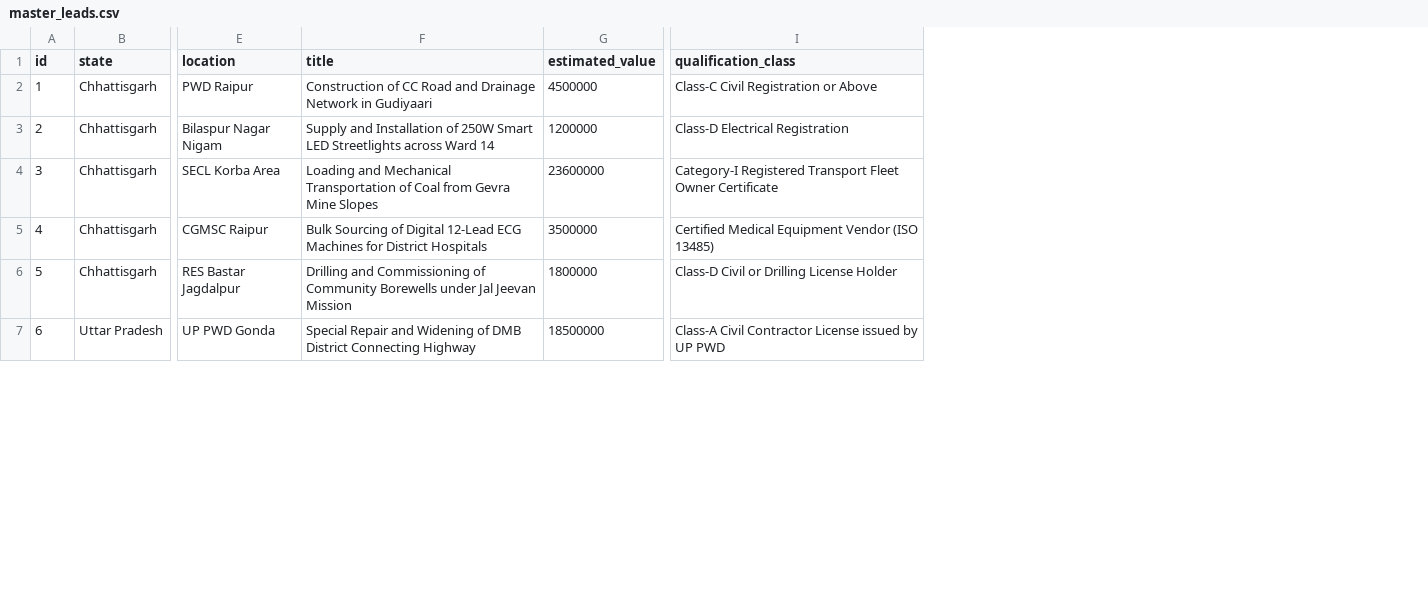
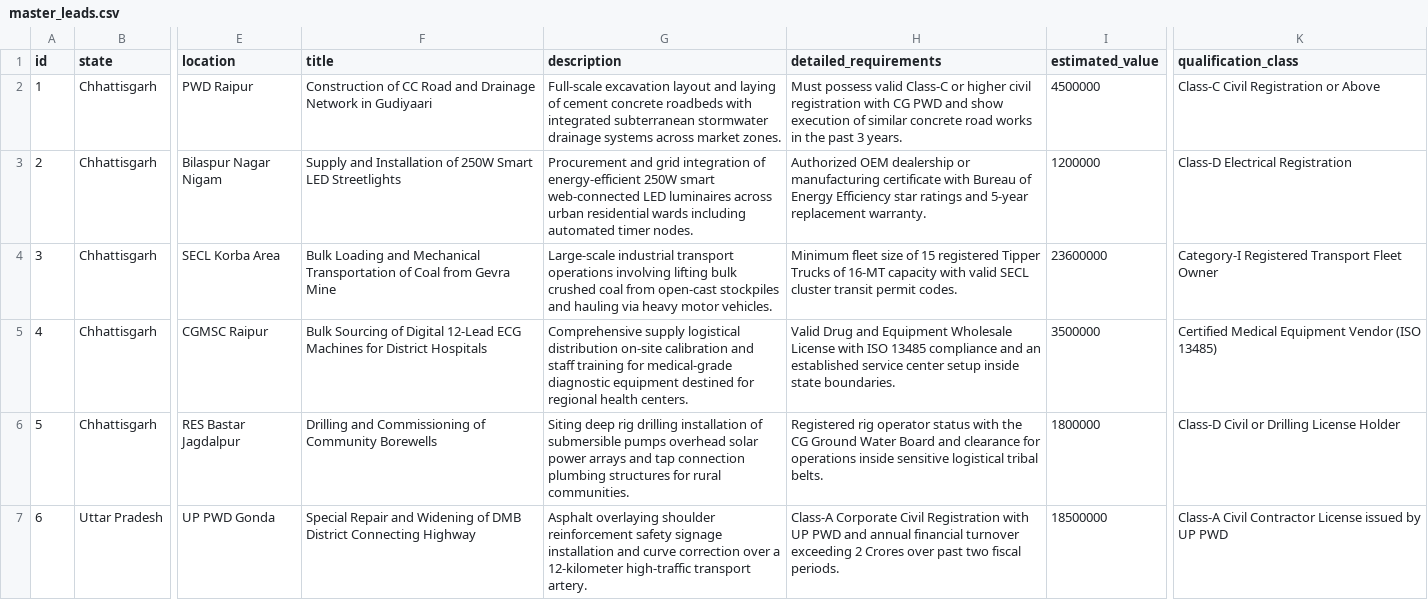
Before and after one commit to akashhs1034/cg_tender_app, a CSV file: master_leads.csv, drawn as a sheet; only a part is shown, gaps mark what is left out; addresses are those after the commit; the diff covers the shown part only; the diff names each change by its address in the sheet, - before the commit and + after, or states it on an @@ line.

Commit message:
Fix unbalanced text formats in master leads matrix

```diff
--- a/master_leads.csv
+++ b/master_leads.csv
+column G (description), rows 2-7: Full-scale excavation layout and laying of cement concrete roadbeds with integrated subterranean stormwater drainage systems across market zones. | Procurement and grid integration of energy-efficient 250W smart web-connected LED luminaires across urban residential wards including automated timer nodes. | Large-scale industrial transport operations involving lifting bulk crushed coal from open-cast stockpiles and hauling via heavy motor vehicles. | Comprehensive supply logistical distribution on-site calibration and staff training for medical-grade diagnostic equipment destined for regional health centers. | Siting deep rig drilling installation of submersible pumps overhead solar power arrays and tap connection plumbing structures for rural communities. | Asphalt overlaying shoulder reinforcement safety signage installation and curve correction over a 12-kilometer high-traffic transport artery.
+column H (detailed_requirements), rows 2-7: Must possess valid Class-C or higher civil registration with CG PWD and show execution of similar concrete road works in the past 3 years. | Authorized OEM dealership or manufacturing certificate with Bureau of Energy Efficiency star ratings and 5-year replacement warranty. | Minimum fleet size of 15 registered Tipper Trucks of 16-MT capacity with valid SECL cluster transit permit codes. | Valid Drug and Equipment Wholesale License with ISO 13485 compliance and an established service center setup inside state boundaries. | Registered rig operator status with the CG Ground Water Board and clearance for operations inside sensitive logistical tribal belts. | Class-A Corporate Civil Registration with UP PWD and annual financial turnover exceeding 2 Crores over past two fiscal periods.
-F3 (title): …LED Streetlights across Ward 14
+F3 (title): …LED Streetlights
-F4 (title): Loading and Mechanical Transportation of Coal from Gevra Mine Slopes
+F4 (title): Bulk Loading and Mechanical Transportation of Coal from Gevra Mine
-K4 (qualification_class): …Fleet Owner Certificate
+K4 (qualification_class): …Fleet Owner
-F6 (title): …Community Borewells under Jal Jeevan Mission
+F6 (title): …Community Borewells
```
Also changed, not shown: 6 edited cells elsewhere in this file.
